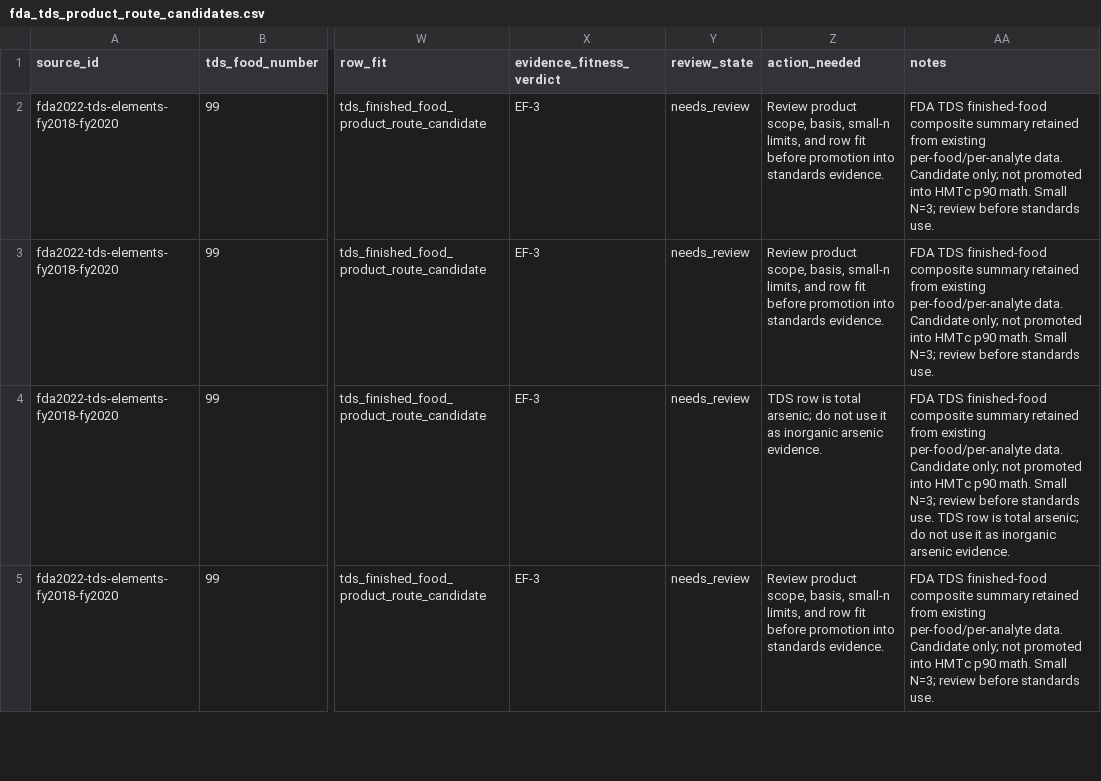
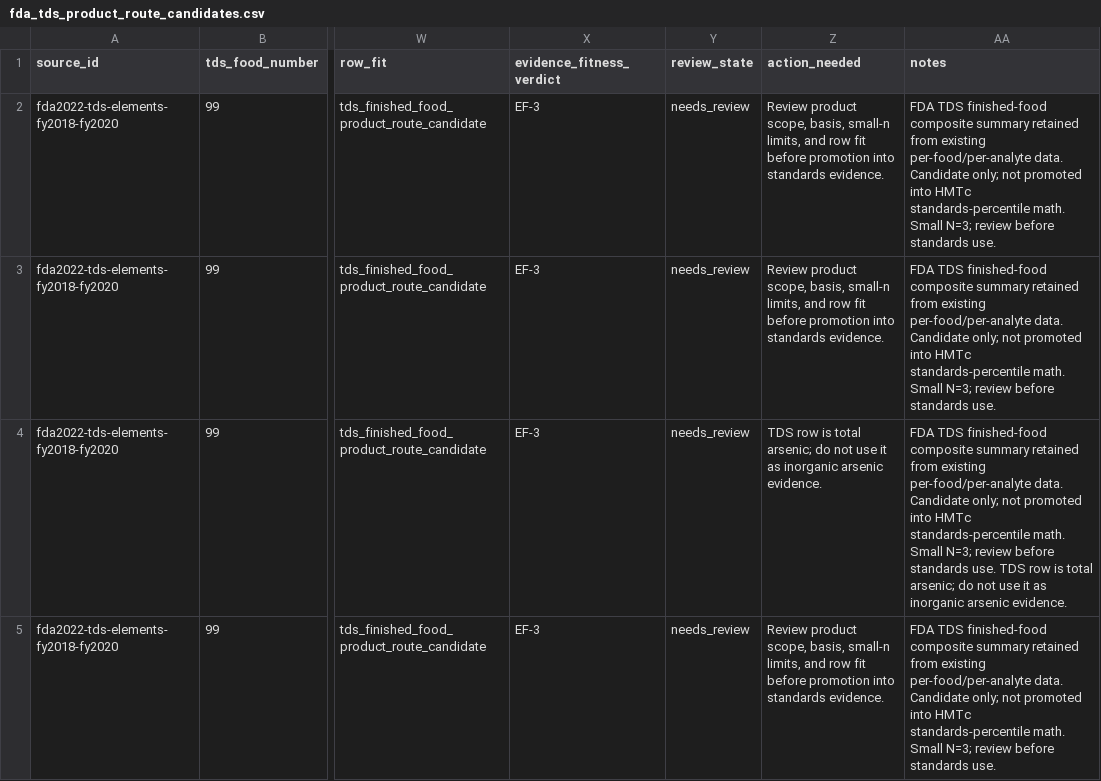
Before and after one commit to paleofoundation/heavymetalindex, a CSV file: data/evidence/fda_tds_product_route_candidates.csv, drawn as a sheet; only a part is shown, gaps mark what is left out; the diff covers the shown part only; the diff names each change by its address in the sheet, - before the commit and + after, or states it on an @@ line.

Commit message:
Fix aggregate percentile standards boundary

```diff
--- a/data/evidence/fda_tds_product_route_candidates.csv
+++ b/data/evidence/fda_tds_product_route_candidates.csv
-AA2:AA3 (notes): …into HMTc p90 math. Small…
+AA2:AA3 (notes): …into HMTc standards-percentile math. Small…
-AA4 (notes): …into HMTc p90 math. Small…
+AA4 (notes): …into HMTc standards-percentile math. Small…
-AA5 (notes): …into HMTc p90 math. Small…
+AA5 (notes): …into HMTc standards-percentile math. Small…
```
Also changed, not shown: 4 edited cells elsewhere in this file, data/evidence/category5_apple_juice_arsenic_speciation_summary.csv, 37 other files.
